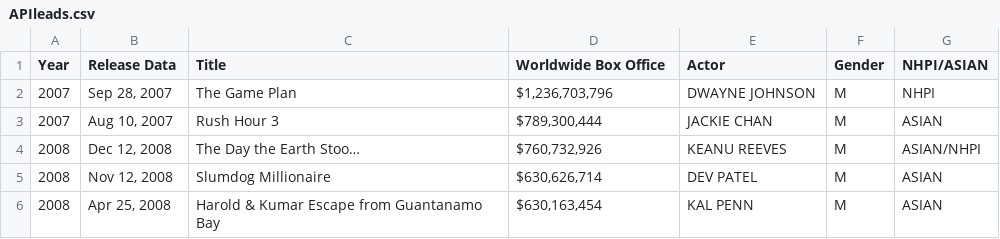
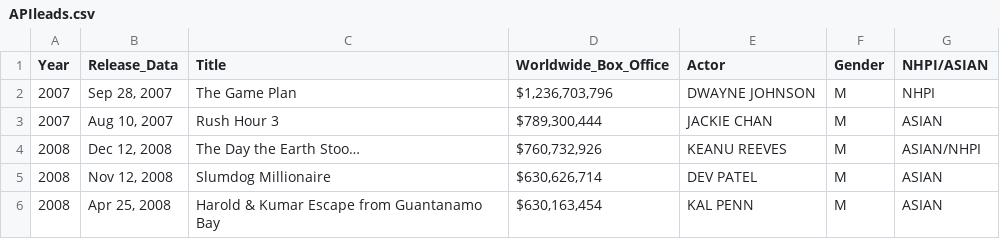
Before and after one commit to leejiaren-nm2207/leejiaren-nm2207.github.io, a CSV file: resources/APIleads.csv, drawn as a sheet; only a part is shown; the diff names each change by its address in the sheet, - before the commit and + after, or states it on an @@ line.

Commit message:
update headings

```diff
--- a/resources/APIleads.csv
+++ b/resources/APIleads.csv
-B1: Release Data
+B1: Release_Data
-D1: Worldwide Box Office
+D1: Worldwide_Box_Office
```
